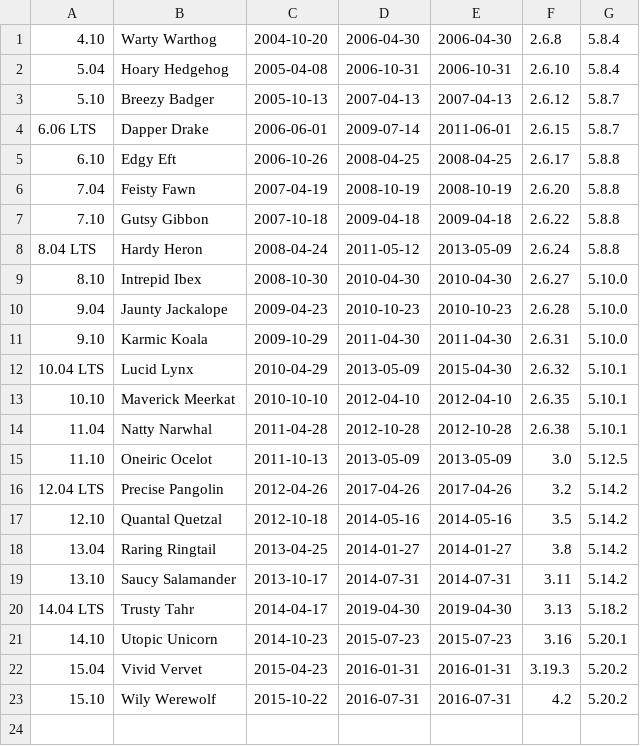
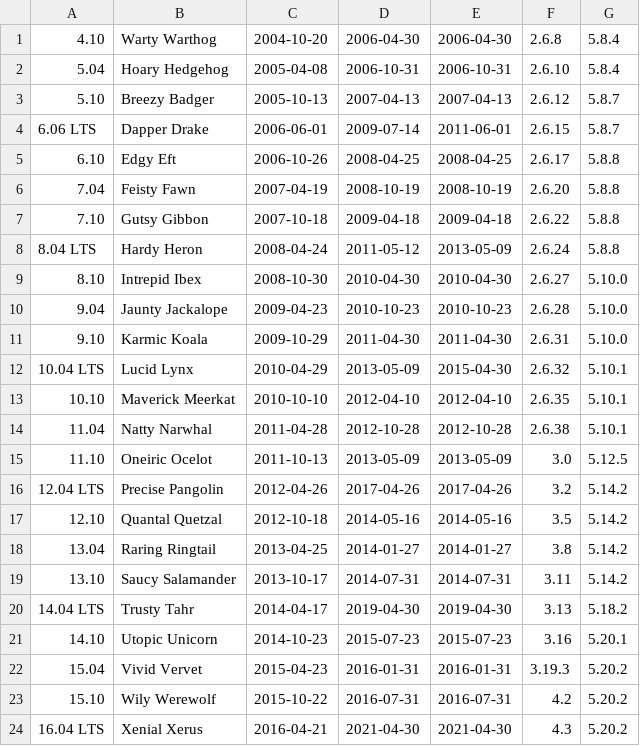
Before and after one commit to perlancar/gudangdata, a CSV file: table/ubuntu_release/data.csv, drawn as a sheet.

Commit message:
ubuntu_release: Update data (minus perl version, assumed to be still at 5.20.2)

```diff
--- a/table/ubuntu_release/data.csv
+++ b/table/ubuntu_release/data.csv
@@ -23 +23,2 @@
 15.10,Wily Werewolf,2015-10-22,2016-07-31,2016-07-31,4.2,5.20.2
+16.04 LTS,Xenial Xerus,2016-04-21,2021-04-30,2021-04-30,4.3,5.20.2
```
